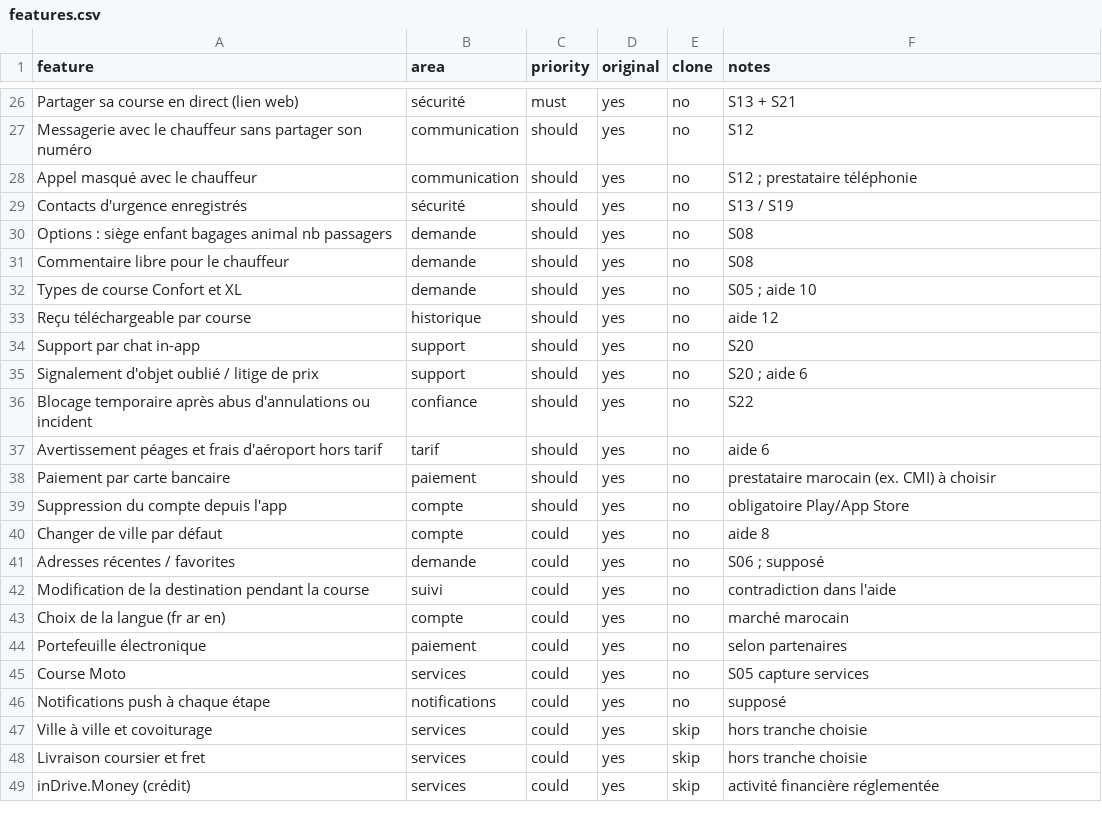
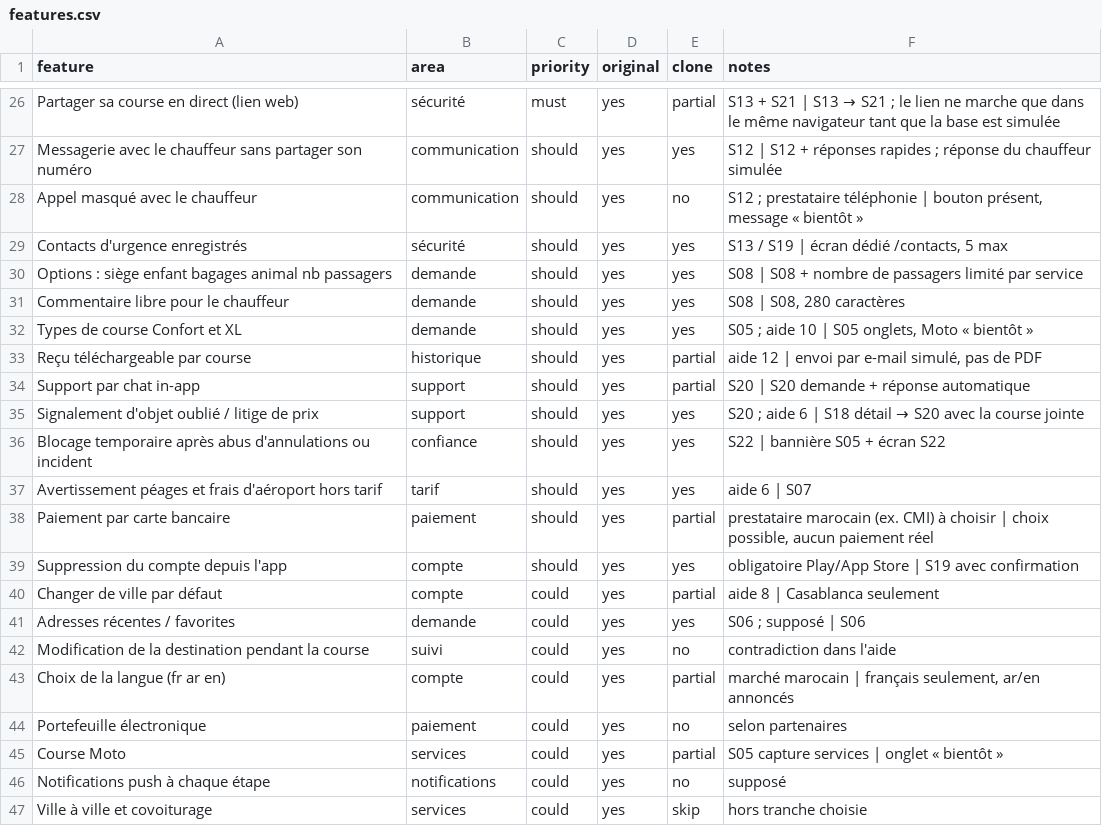
Before and after one commit to abelkhaddar-hue/VTC, a CSV file: replica/features.csv, drawn as a sheet; only a part is shown, gaps mark what is left out; the shorter side is filled out with more unchanged rows; the diff covers the shown part only; the diff names each change by its address in the sheet, - before the commit and + after, or states it on an @@ line.

```diff
--- a/replica/features.csv
+++ b/replica/features.csv
-E26 (clone): no
+E26 (clone): partial
@@ F26 (notes): …+ S21 → …+ S21 | S13 → S21 ; le lien ne marche que dans le même navigateur tant que la base est simulée @@
-E27 (clone): no
+E27 (clone): yes
-F27 (notes): S12
+F27 (notes): S12 | S12 + réponses rapides ; réponse du chauffeur simulée
-F28 (notes): …prestataire téléphonie
+F28 (notes): …prestataire téléphonie | bouton présent, message « bientôt »
-E29:E32 (clone): no
+E29:E32 (clone): yes
-F29 (notes): S13 / S19
+F29 (notes): S13 / S19 | écran dédié /contacts, 5 max
-F30 (notes): S08
+F30 (notes): S08 | S08 + nombre de passagers limité par service
-F31 (notes): S08
+F31 (notes): S08 | S08, 280 caractères
-F32 (notes): S05 ; aide 10
+F32 (notes): S05 ; aide 10 | S05 onglets, Moto « bientôt »
-E33:E34 (clone): no
+E33:E34 (clone): partial
-F33 (notes): aide 12
+F33 (notes): aide 12 | envoi par e-mail simulé, pas de PDF
-F34 (notes): S20
+F34 (notes): S20 | S20 demande + réponse automatique
-E35:E37 (clone): no
+E35:E37 (clone): yes
@@ F35 (notes): S20 ; aide 6 → S20 ; aide 6 | S18 détail → S20 avec la course jointe @@
-F36 (notes): S22
+F36 (notes): S22 | bannière S05 + écran S22
-F37 (notes): aide 6
+F37 (notes): aide 6 | S07
-E38 (clone): no
+E38 (clone): partial
-F38 (notes): …à choisir
+F38 (notes): …à choisir | choix possible, aucun paiement réel
-E39 (clone): no
+E39 (clone): yes
-F39 (notes): obligatoire Play/App Store
+F39 (notes): obligatoire Play/App Store | S19 avec confirmation
-E40 (clone): no
+E40 (clone): partial
-F40 (notes): aide 8
+F40 (notes): aide 8 | Casablanca seulement
-E41 (clone): no
+E41 (clone): yes
-F41 (notes): S06 ; supposé
+F41 (notes): S06 ; supposé | S06
-E43 (clone): no
+E43 (clone): partial
-F43 (notes): marché marocain
+F43 (notes): marché marocain | français seulement, ar/en annoncés
-E45 (clone): no
+E45 (clone): partial
-F45 (notes): S05 capture services
+F45 (notes): S05 capture services | onglet « bientôt »
```
Also changed, not shown: 48 edited cells elsewhere in this file, 45 other files.
